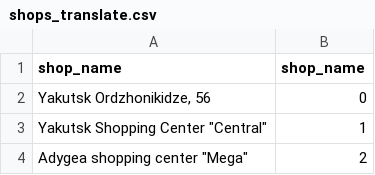
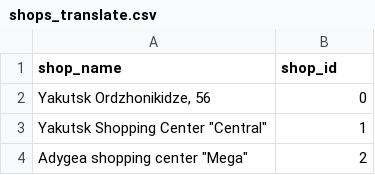
Before and after one commit to PaulGuo5/Predict-Future-Sales, a CSV file: dataset/shops_translate.csv, drawn as a sheet; only a part is shown.

Commit message:
Add files via upload

```diff
--- a/dataset/shops_translate.csv
+++ b/dataset/shops_translate.csv
@@ -1,2 +1,2 @@
-shop_name,shop_name
+shop_name,shop_id
 "Yakutsk Ordzhonikidze, 56",0
```
